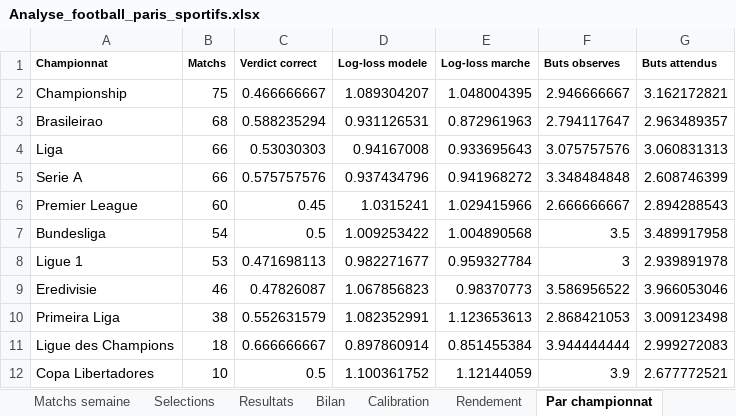
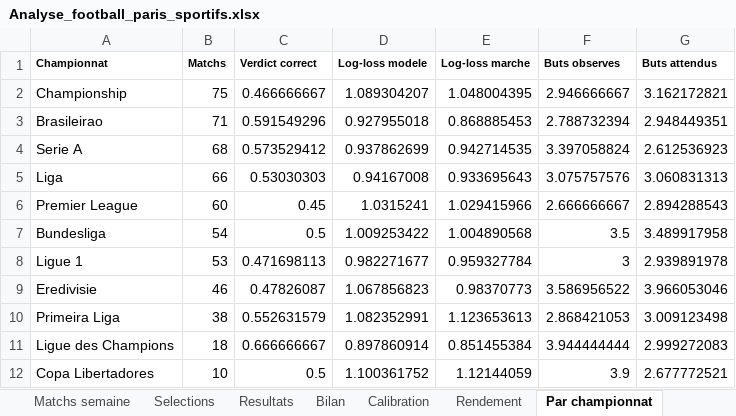
Before and after one commit to zoukeur971/analyse-foot, an Excel workbook: classeur/Analyse_football_paris_sportifs.xlsx, sheet Par championnat, drawn as a sheet; values as stored, in another font and other column widths than the file's, no borders; removed rows and columns are numbered as before the commit, all else as after; the diff names each change by its address in the sheet, - before the commit and + after, or states it on an @@ line.

```diff
--- a/classeur/Analyse_football_paris_sportifs.xlsx (sheet Par championnat)
+++ b/classeur/Analyse_football_paris_sportifs.xlsx (sheet Par championnat)
-B3 (Matchs): 68
+B3 (Matchs): 71
-C3 (Verdict correct): 0.588235294
+C3 (Verdict correct): 0.591549296
-D3 (Log-loss modele): 0.931126531
+D3 (Log-loss modele): 0.927955018
-E3 (Log-loss marche): 0.872961963
+E3 (Log-loss marche): 0.868885453
-F3 (Buts observes): 2.794117647
+F3 (Buts observes): 2.788732394
-G3 (Buts attendus): 2.963489357
+G3 (Buts attendus): 2.948449351
+row 4: Serie A | 68 | 0.573529412 | 0.937862699 | 0.942714535 | 3.397058824 | 2.612536923
-row 5: Serie A | 66 | 0.575757576 | 0.937434796 | 0.941968272 | 3.348484848 | 2.608746399
```
Also changed, not shown: sheet Matchs semaine, sheet Selections, sheet Resultats, sheet Bilan, sheet Calibration, sheet Rendement, 2 more sheets, 6 other files.
